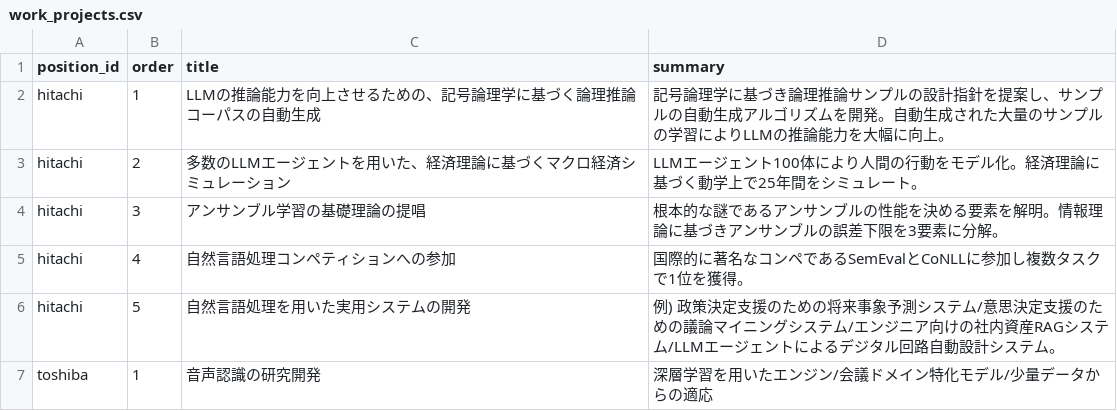
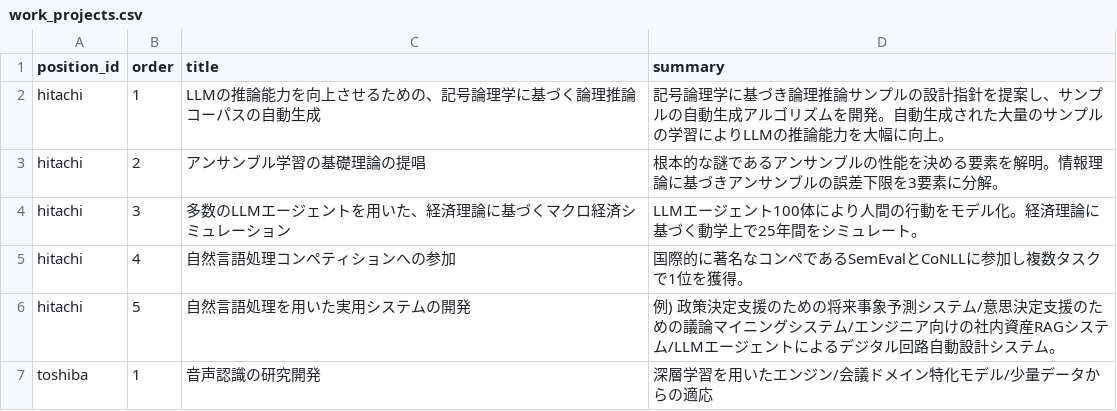
Before and after one commit to MorishT/resume, a CSV file: data/work_projects.csv, drawn as a sheet.

Commit message:
[update]

```diff
--- a/data/work_projects.csv
+++ b/data/work_projects.csv
@@ -2,4 +2,4 @@ position_id,order,title,summary
 hitachi,1,LLMの推論能力を向上させるための、記号論理学に基づく論理推論コーパスの自動生成,記号論理学に基づき論理推論サンプルの設計指針を提案し、サンプルの自動生成アルゴリズムを開発。自動生成された大量のサンプルの学習によりLLMの推論能力を大幅に向上。
-hitachi,2,多数のLLMエージェントを用いた、経済理論に基づくマクロ経済シミュレーション,LLMエージェント100体により人間の行動をモデル化。経済理論に基づく動学上で25年間をシミュレート。
-hitachi,3,アンサンブル学習の基礎理論の提唱,根本的な謎であるアンサンブルの性能を決める要素を解明。情報理論に基づきアンサンブルの誤差下限を3要素に分解。
+hitachi,2,アンサンブル学習の基礎理論の提唱,根本的な謎であるアンサンブルの性能を決める要素を解明。情報理論に基づきアンサンブルの誤差下限を3要素に分解。
+hitachi,3,多数のLLMエージェントを用いた、経済理論に基づくマクロ経済シミュレーション,LLMエージェント100体により人間の行動をモデル化。経済理論に基づく動学上で25年間をシミュレート。
 hitachi,4,自然言語処理コンペティションへの参加,国際的に著名なコンペであるSemEvalとCoNLLに参加し複数タスクで1位を獲得。
```
